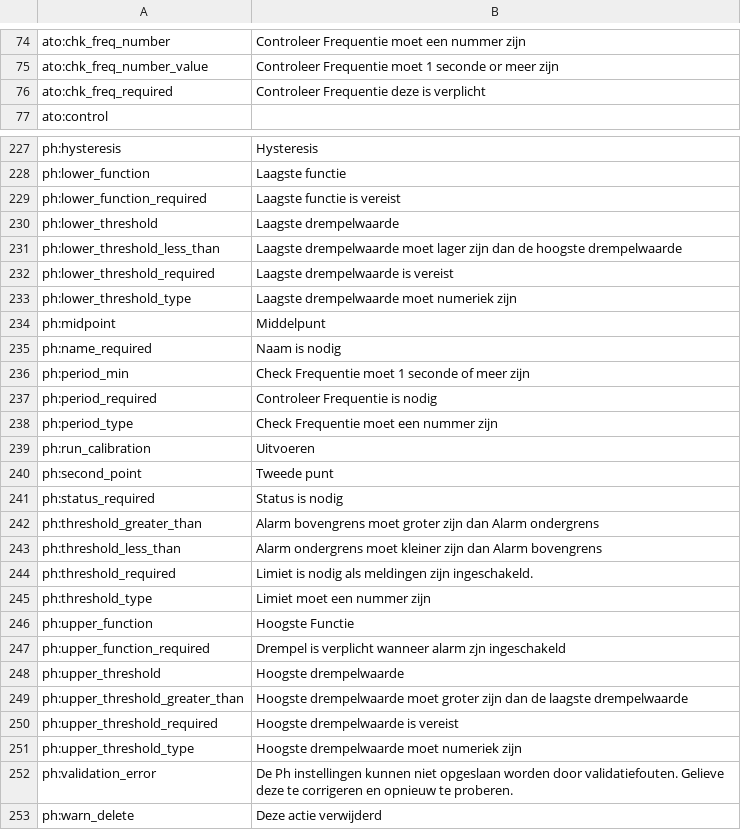
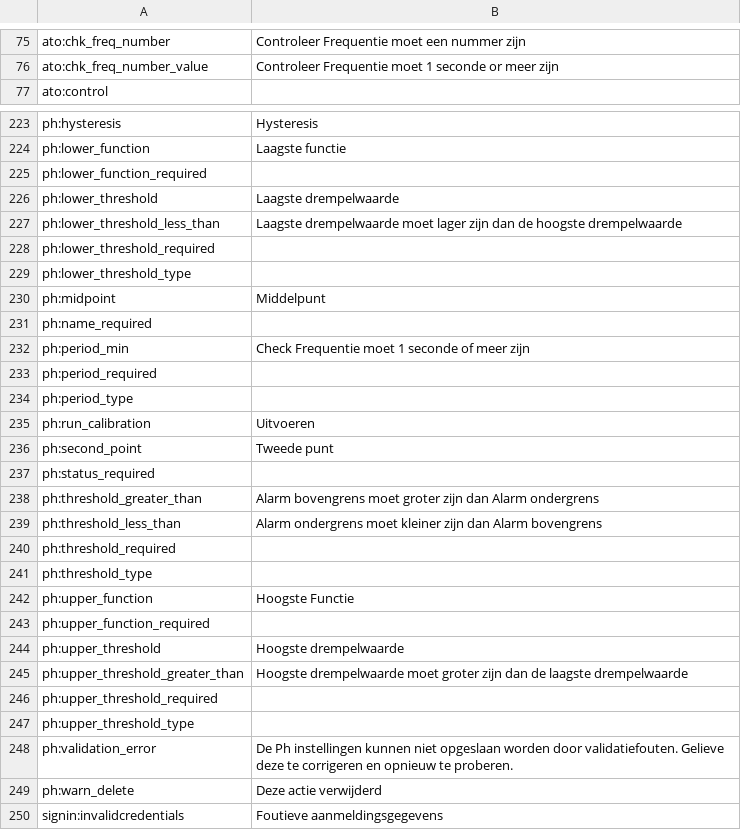
Before and after one commit to reef-pi/reef-pi, a CSV file: front-end/assets/translations/nl.csv, drawn as a sheet; only a part is shown, gaps mark what is left out; the shorter side is filled out with more unchanged rows; the diff covers the shown part only.

```diff
--- a/front-end/assets/translations/nl.csv
+++ b/front-end/assets/translations/nl.csv
@@ -75,3 +76,2 @@ ato:chk_freq_number,Controleer Frequentie moet een nummer zijn
 ato:chk_freq_number_value,Controleer Frequentie moet 1 seconde or meer zijn
-ato:chk_freq_required,Controleer Frequentie deze is verplicht
 ato:control,
@@ -228,25 +224,25 @@ ph:hysteresis,Hysteresis
 ph:lower_function,Laagste functie
-ph:lower_function_required,Laagste functie is vereist
+ph:lower_function_required,
 ph:lower_threshold,Laagste drempelwaarde
 ph:lower_threshold_less_than,Laagste drempelwaarde moet lager zijn dan de hoogste drempelwaarde
-ph:lower_threshold_required,Laagste drempelwaarde is vereist
-ph:lower_threshold_type,Laagste drempelwaarde moet numeriek zijn
+ph:lower_threshold_required,
+ph:lower_threshold_type,
 ph:midpoint,Middelpunt
-ph:name_required,Naam is nodig
+ph:name_required,
 ph:period_min,Check Frequentie moet 1 seconde of meer zijn
-ph:period_required,Controleer Frequentie is nodig
-ph:period_type,Check Frequentie moet een nummer zijn
+ph:period_required,
+ph:period_type,
 ph:run_calibration,Uitvoeren
 ph:second_point,Tweede punt
-ph:status_required,Status is nodig
+ph:status_required,
 ph:threshold_greater_than,Alarm bovengrens moet groter zijn dan Alarm ondergrens
 ph:threshold_less_than,Alarm ondergrens moet kleiner zijn dan Alarm bovengrens
-ph:threshold_required,Limiet is nodig als meldingen zijn ingeschakeld.
-ph:threshold_type,Limiet moet een nummer zijn
+ph:threshold_required,
+ph:threshold_type,
 ph:upper_function,Hoogste Functie
-ph:upper_function_required,Drempel is verplicht wanneer alarm zjn ingeschakeld
+ph:upper_function_required,
 ph:upper_threshold,Hoogste drempelwaarde
 ph:upper_threshold_greater_than,Hoogste drempelwaarde moet groter zijn dan de laagste drempelwaarde
-ph:upper_threshold_required,Hoogste drempelwaarde is vereist
-ph:upper_threshold_type,Hoogste drempelwaarde moet numeriek zijn
+ph:upper_threshold_required,
+ph:upper_threshold_type,
 ph:validation_error,De Ph instellingen kunnen niet opgeslaan worden door validatiefouten. Gelieve deze te corrigeren en opnieuw te proberen.
```
Also changed, not shown: 12 added rows, 5 removed rows and 10 edited cells elsewhere in this file, front-end/assets/translations/de.csv, front-end/assets/translations/en.csv, 11 other files.
